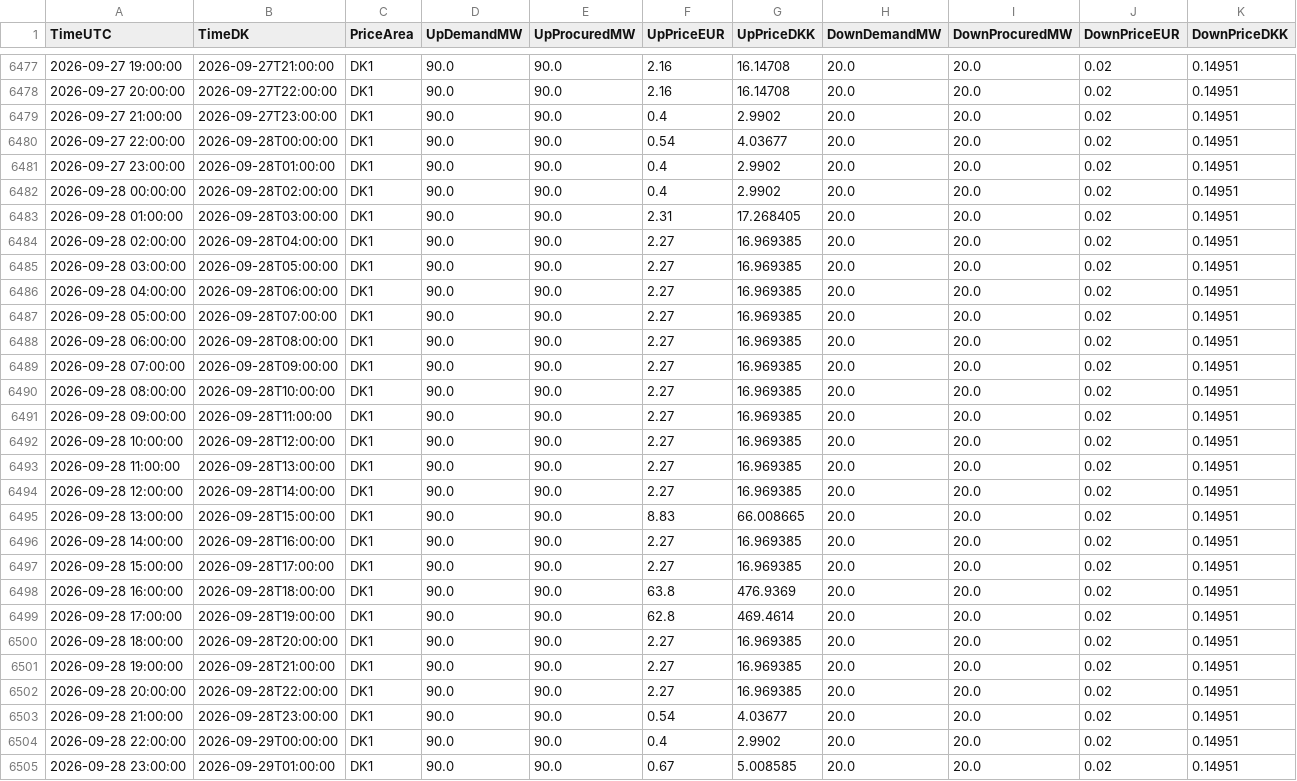
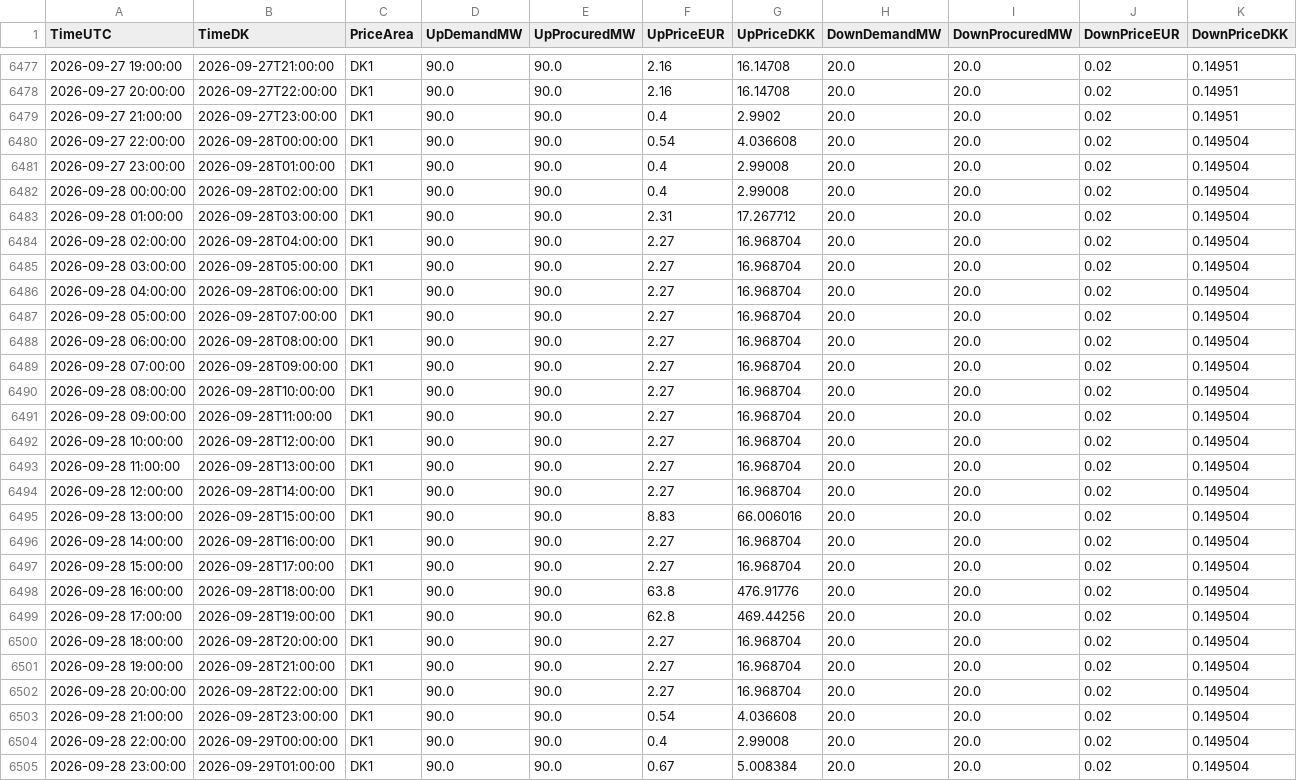
Before and after one commit to skj-1964/df-data, a CSV file: afrr/DK1_2026.csv, drawn as a sheet; only a part is shown, gaps mark what is left out.

```diff
--- a/afrr/DK1_2026.csv
+++ b/afrr/DK1_2026.csv
@@ -6479,27 +6479,27 @@ TimeUTC,TimeDK,PriceArea,UpDemandMW,UpProcuredMW,UpPriceEUR,UpPriceDKK,DownDeman
 2026-09-27 21:00:00,2026-09-27T23:00:00,DK1,90.0,90.0,0.4,2.9902,20.0,20.0,0.02,0.14951
-2026-09-27 22:00:00,2026-09-28T00:00:00,DK1,90.0,90.0,0.54,4.03677,20.0,20.0,0.02,0.14951
-2026-09-27 23:00:00,2026-09-28T01:00:00,DK1,90.0,90.0,0.4,2.9902,20.0,20.0,0.02,0.14951
-2026-09-28 00:00:00,2026-09-28T02:00:00,DK1,90.0,90.0,0.4,2.9902,20.0,20.0,0.02,0.14951
-2026-09-28 01:00:00,2026-09-28T03:00:00,DK1,90.0,90.0,2.31,17.268405,20.0,20.0,0.02,0.14951
-2026-09-28 02:00:00,2026-09-28T04:00:00,DK1,90.0,90.0,2.27,16.969385,20.0,20.0,0.02,0.14951
-2026-09-28 03:00:00,2026-09-28T05:00:00,DK1,90.0,90.0,2.27,16.969385,20.0,20.0,0.02,0.14951
-2026-09-28 04:00:00,2026-09-28T06:00:00,DK1,90.0,90.0,2.27,16.969385,20.0,20.0,0.02,0.14951
-2026-09-28 05:00:00,2026-09-28T07:00:00,DK1,90.0,90.0,2.27,16.969385,20.0,20.0,0.02,0.14951
-2026-09-28 06:00:00,2026-09-28T08:00:00,DK1,90.0,90.0,2.27,16.969385,20.0,20.0,0.02,0.14951
-2026-09-28 07:00:00,2026-09-28T09:00:00,DK1,90.0,90.0,2.27,16.969385,20.0,20.0,0.02,0.14951
-2026-09-28 08:00:00,2026-09-28T10:00:00,DK1,90.0,90.0,2.27,16.969385,20.0,20.0,0.02,0.14951
-2026-09-28 09:00:00,2026-09-28T11:00:00,DK1,90.0,90.0,2.27,16.969385,20.0,20.0,0.02,0.14951
-2026-09-28 10:00:00,2026-09-28T12:00:00,DK1,90.0,90.0,2.27,16.969385,20.0,20.0,0.02,0.14951
-2026-09-28 11:00:00,2026-09-28T13:00:00,DK1,90.0,90.0,2.27,16.969385,20.0,20.0,0.02,0.14951
-2026-09-28 12:00:00,2026-09-28T14:00:00,DK1,90.0,90.0,2.27,16.969385,20.0,20.0,0.02,0.14951
-2026-09-28 13:00:00,2026-09-28T15:00:00,DK1,90.0,90.0,8.83,66.008665,20.0,20.0,0.02,0.14951
-2026-09-28 14:00:00,2026-09-28T16:00:00,DK1,90.0,90.0,2.27,16.969385,20.0,20.0,0.02,0.14951
-2026-09-28 15:00:00,2026-09-28T17:00:00,DK1,90.0,90.0,2.27,16.969385,20.0,20.0,0.02,0.14951
-2026-09-28 16:00:00,2026-09-28T18:00:00,DK1,90.0,90.0,63.8,476.9369,20.0,20.0,0.02,0.14951
-2026-09-28 17:00:00,2026-09-28T19:00:00,DK1,90.0,90.0,62.8,469.4614,20.0,20.0,0.02,0.14951
-2026-09-28 18:00:00,2026-09-28T20:00:00,DK1,90.0,90.0,2.27,16.969385,20.0,20.0,0.02,0.14951
-2026-09-28 19:00:00,2026-09-28T21:00:00,DK1,90.0,90.0,2.27,16.969385,20.0,20.0,0.02,0.14951
-2026-09-28 20:00:00,2026-09-28T22:00:00,DK1,90.0,90.0,2.27,16.969385,20.0,20.0,0.02,0.14951
-2026-09-28 21:00:00,2026-09-28T23:00:00,DK1,90.0,90.0,0.54,4.03677,20.0,20.0,0.02,0.14951
-2026-09-28 22:00:00,2026-09-29T00:00:00,DK1,90.0,90.0,0.4,2.9902,20.0,20.0,0.02,0.14951
-2026-09-28 23:00:00,2026-09-29T01:00:00,DK1,90.0,90.0,0.67,5.008585,20.0,20.0,0.02,0.14951
+2026-09-27 22:00:00,2026-09-28T00:00:00,DK1,90.0,90.0,0.54,4.036608,20.0,20.0,0.02,0.149504
+2026-09-27 23:00:00,2026-09-28T01:00:00,DK1,90.0,90.0,0.4,2.99008,20.0,20.0,0.02,0.149504
+2026-09-28 00:00:00,2026-09-28T02:00:00,DK1,90.0,90.0,0.4,2.99008,20.0,20.0,0.02,0.149504
+2026-09-28 01:00:00,2026-09-28T03:00:00,DK1,90.0,90.0,2.31,17.267712,20.0,20.0,0.02,0.149504
+2026-09-28 02:00:00,2026-09-28T04:00:00,DK1,90.0,90.0,2.27,16.968704,20.0,20.0,0.02,0.149504
+2026-09-28 03:00:00,2026-09-28T05:00:00,DK1,90.0,90.0,2.27,16.968704,20.0,20.0,0.02,0.149504
+2026-09-28 04:00:00,2026-09-28T06:00:00,DK1,90.0,90.0,2.27,16.968704,20.0,20.0,0.02,0.149504
+2026-09-28 05:00:00,2026-09-28T07:00:00,DK1,90.0,90.0,2.27,16.968704,20.0,20.0,0.02,0.149504
+2026-09-28 06:00:00,2026-09-28T08:00:00,DK1,90.0,90.0,2.27,16.968704,20.0,20.0,0.02,0.149504
+2026-09-28 07:00:00,2026-09-28T09:00:00,DK1,90.0,90.0,2.27,16.968704,20.0,20.0,0.02,0.149504
+2026-09-28 08:00:00,2026-09-28T10:00:00,DK1,90.0,90.0,2.27,16.968704,20.0,20.0,0.02,0.149504
+2026-09-28 09:00:00,2026-09-28T11:00:00,DK1,90.0,90.0,2.27,16.968704,20.0,20.0,0.02,0.149504
+2026-09-28 10:00:00,2026-09-28T12:00:00,DK1,90.0,90.0,2.27,16.968704,20.0,20.0,0.02,0.149504
+2026-09-28 11:00:00,2026-09-28T13:00:00,DK1,90.0,90.0,2.27,16.968704,20.0,20.0,0.02,0.149504
+2026-09-28 12:00:00,2026-09-28T14:00:00,DK1,90.0,90.0,2.27,16.968704,20.0,20.0,0.02,0.149504
+2026-09-28 13:00:00,2026-09-28T15:00:00,DK1,90.0,90.0,8.83,66.006016,20.0,20.0,0.02,0.149504
+2026-09-28 14:00:00,2026-09-28T16:00:00,DK1,90.0,90.0,2.27,16.968704,20.0,20.0,0.02,0.149504
+2026-09-28 15:00:00,2026-09-28T17:00:00,DK1,90.0,90.0,2.27,16.968704,20.0,20.0,0.02,0.149504
+2026-09-28 16:00:00,2026-09-28T18:00:00,DK1,90.0,90.0,63.8,476.91776,20.0,20.0,0.02,0.149504
+2026-09-28 17:00:00,2026-09-28T19:00:00,DK1,90.0,90.0,62.8,469.44256,20.0,20.0,0.02,0.149504
+2026-09-28 18:00:00,2026-09-28T20:00:00,DK1,90.0,90.0,2.27,16.968704,20.0,20.0,0.02,0.149504
+2026-09-28 19:00:00,2026-09-28T21:00:00,DK1,90.0,90.0,2.27,16.968704,20.0,20.0,0.02,0.149504
+2026-09-28 20:00:00,2026-09-28T22:00:00,DK1,90.0,90.0,2.27,16.968704,20.0,20.0,0.02,0.149504
+2026-09-28 21:00:00,2026-09-28T23:00:00,DK1,90.0,90.0,0.54,4.036608,20.0,20.0,0.02,0.149504
+2026-09-28 22:00:00,2026-09-29T00:00:00,DK1,90.0,90.0,0.4,2.99008,20.0,20.0,0.02,0.149504
+2026-09-28 23:00:00,2026-09-29T01:00:00,DK1,90.0,90.0,0.67,5.008384,20.0,20.0,0.02,0.149504
```
Also changed, not shown: mfrr_cap/DK1_2026.csv, mfrr_cap/DK2_2026.csv, 2 other files.
